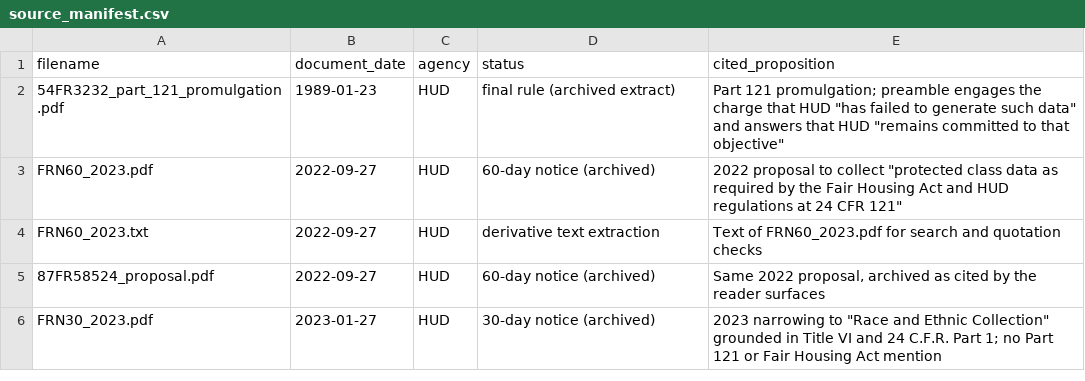
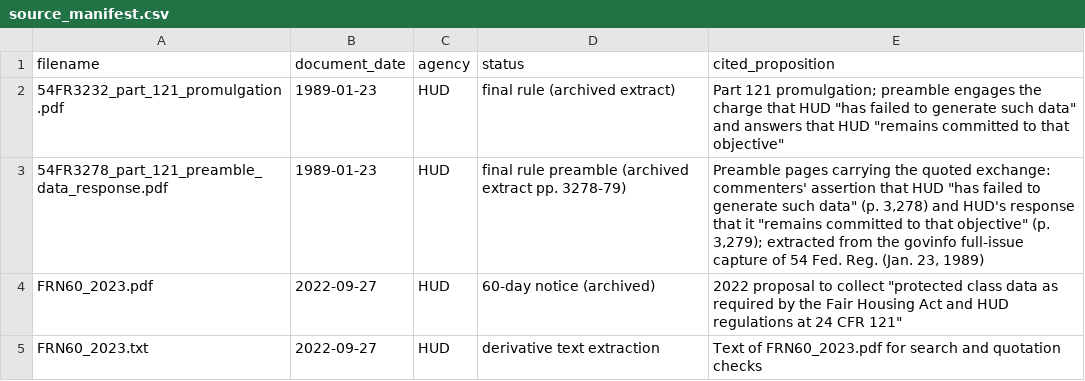
Before and after one commit to NickGillArizona/Duty-Without-Data, a CSV file: record/hud-27061/source_manifest.csv, drawn as a sheet; only a part is shown; the shorter side is filled out with more unchanged rows.

Commit message:
Archive the 1989 preamble pages, complete the citation, and guard the argument page budget

```diff
--- a/record/hud-27061/source_manifest.csv
+++ b/record/hud-27061/source_manifest.csv
@@ -2,2 +2,3 @@ filename,document_date,agency,status,cited_proposition
 54FR3232_part_121_promulgation.pdf,1989-01-23,HUD,final rule (archived extract),"Part 121 promulgation; preamble engages the charge that HUD ""has failed to generate such data"" and answers that HUD ""remains committed to that objective"""
+54FR3278_part_121_preamble_data_response.pdf,1989-01-23,HUD,final rule preamble (archived extract pp. 3278-79),"Preamble pages carrying the quoted exchange: commenters' assertion that HUD ""has failed to generate such data"" (p. 3,278) and HUD's response that it ""remains committed to that objective"" (p. 3,279); extracted from the govinfo full-issue capture of 54 Fed. Reg. (Jan. 23, 1989)"
 FRN60_2023.pdf,2022-09-27,HUD,60-day notice (archived),"2022 proposal to collect ""protected class data as required by the Fair Housing Act and HUD regulations at 24 CFR 121"""
```
Also changed, not shown: 7 other files.
